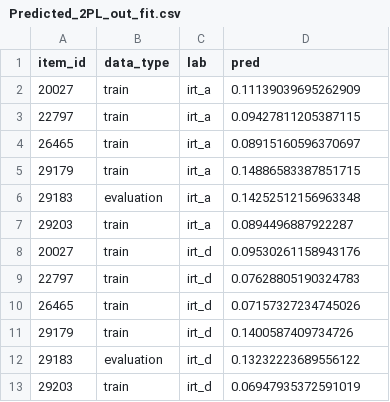
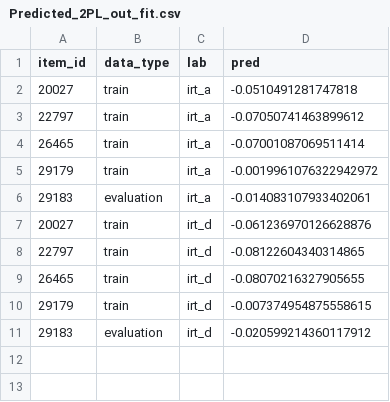
Before and after one commit to hotakamaeda/ai_field_testing1, a CSV file: output/Predicted_2PL_out_fit.csv, drawn as a sheet.

```diff
--- a/output/Predicted_2PL_out_fit.csv
+++ b/output/Predicted_2PL_out_fit.csv
@@ -1,13 +1,11 @@
 item_id,data_type,lab,pred
-20027,train,irt_a,0.11139039695262909
-22797,train,irt_a,0.09427811205387115
-26465,train,irt_a,0.08915160596370697
-29179,train,irt_a,0.14886583387851715
-29183,evaluation,irt_a,0.14252512156963348
-29203,train,irt_a,0.0894496887922287
-20027,train,irt_d,0.09530261158943176
-22797,train,irt_d,0.07628805190324783
-26465,train,irt_d,0.07157327234745026
-29179,train,irt_d,0.1400587409734726
-29183,evaluation,irt_d,0.13232223689556122
-29203,train,irt_d,0.06947935372591019
+20027,train,irt_a,-0.0510491281747818
+22797,train,irt_a,-0.07050741463899612
+26465,train,irt_a,-0.07001087069511414
+29179,train,irt_a,-0.0019961076322942972
+29183,evaluation,irt_a,-0.014083107933402061
+20027,train,irt_d,-0.061236970126628876
+22797,train,irt_d,-0.08122604340314865
+26465,train,irt_d,-0.08070216327905655
+29179,train,irt_d,-0.007374954875558615
+29183,evaluation,irt_d,-0.020599214360117912
```
Also changed, not shown: data/example_data.csv, output/Concatenate_4_out_loss.csv, 4 other files.
